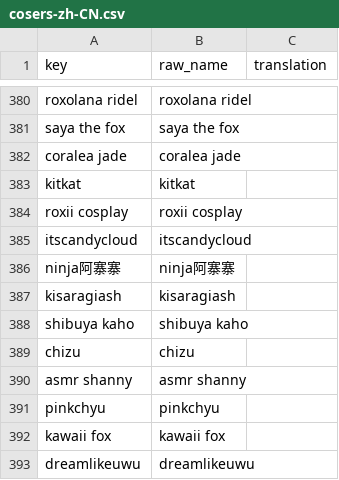
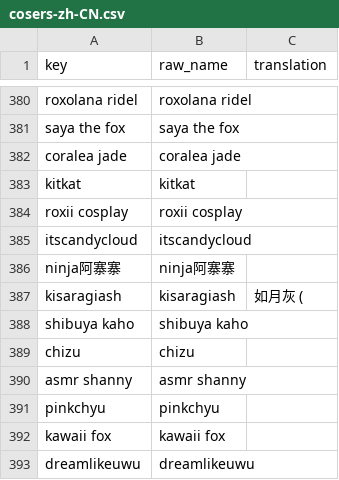
Before and after one commit to uiharuayako/cosplay_photo_library_stat, a CSV file: translate/zhcn/cosers-zh-CN.csv, drawn as a sheet; only a part is shown, gaps mark what is left out; the diff covers the shown part only.

```diff
--- a/translate/zhcn/cosers-zh-CN.csv
+++ b/translate/zhcn/cosers-zh-CN.csv
@@ -386,3 +386,3 @@ itscandycloud,itscandycloud,
 ninja阿寨寨,ninja阿寨寨,
-kisaragiash,kisaragiash,
+kisaragiash,kisaragiash,如月灰 (
 shibuya kaho,shibuya kaho,
```
Also changed, not shown: 14 edited cells elsewhere in this file, 9 other files.
